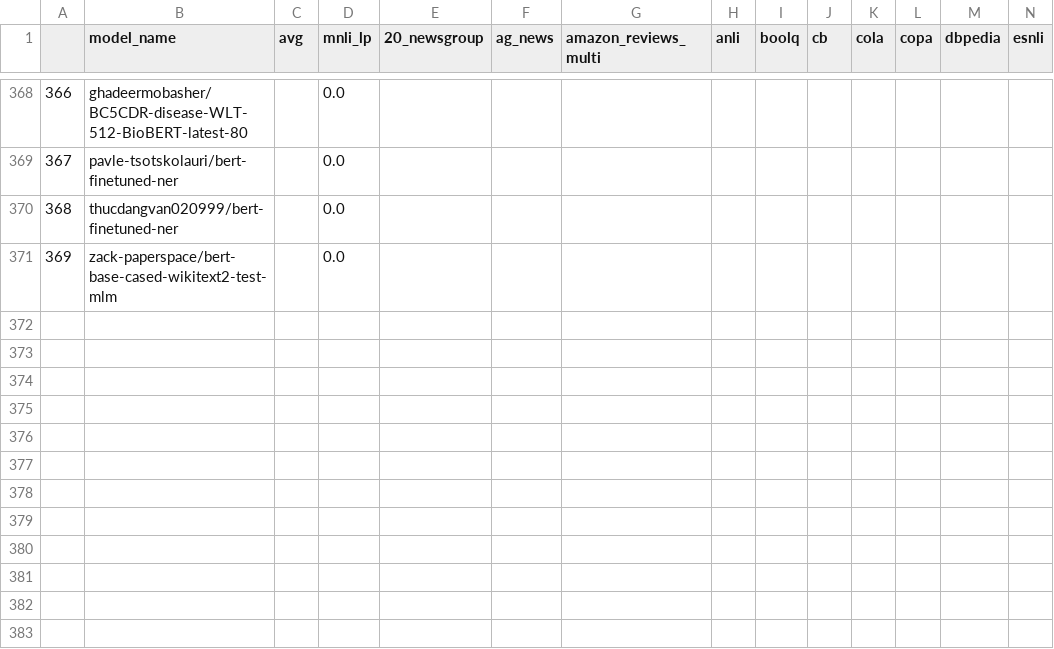
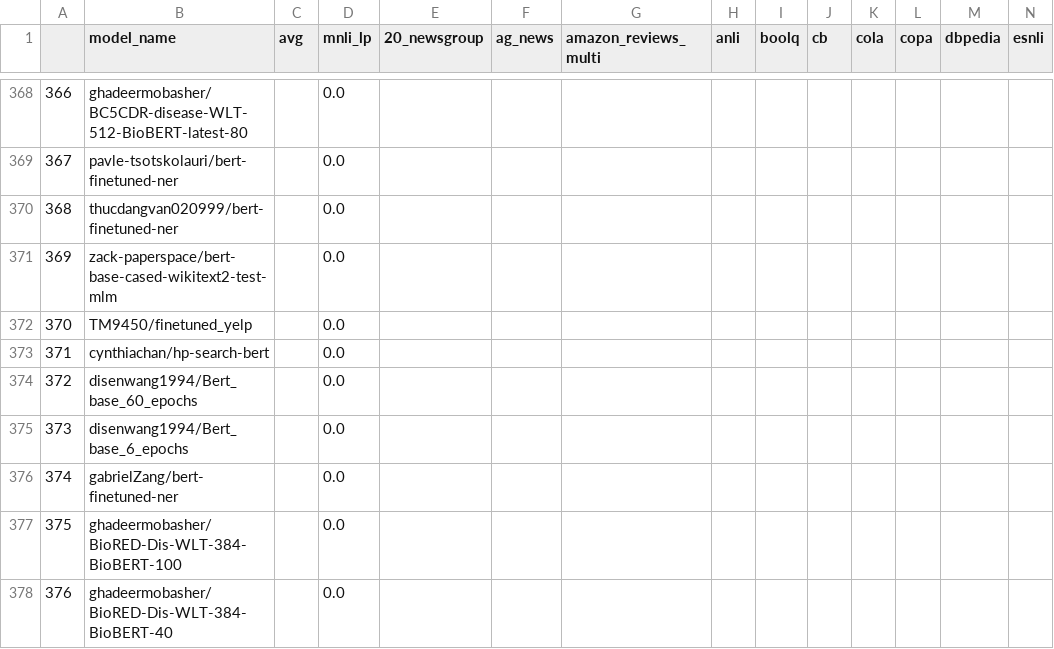
Before and after one commit to IBM/model-recycling, a CSV file: results/bert-base-cased_table.csv, drawn as a sheet; only a part is shown, gaps mark what is left out; rows hold the shown columns only; the diff covers the shown part only; the diff names each change by its address in the sheet, - before the commit and + after, or states it on an @@ line.

```diff
--- a/results/bert-base-cased_table.csv
+++ b/results/bert-base-cased_table.csv
+row 372: 370 | TM9450/finetuned_yelp |  | 0.0
+row 373: 371 | cynthiachan/hp-search-bert |  | 0.0
+row 374: 372 | disenwang1994/Bert_base_60_epochs |  | 0.0
+row 375: 373 | disenwang1994/Bert_base_6_epochs |  | 0.0
+row 376: 374 | gabrielZang/bert-finetuned-ner |  | 0.0
+row 377: 375 | ghadeermobasher/BioRED-Dis-WLT-384-BioBERT-100 |  | 0.0
+row 378: 376 | ghadeermobasher/BioRED-Dis-WLT-384-BioBERT-40 |  | 0.0
```
Also changed, not shown: 8 added rows, 2 removed rows and row numbers in column A elsewhere in this file, results/bert-base-uncased_table.csv, results/google_t5-v1_1-base_table.csv, 5 other files.
